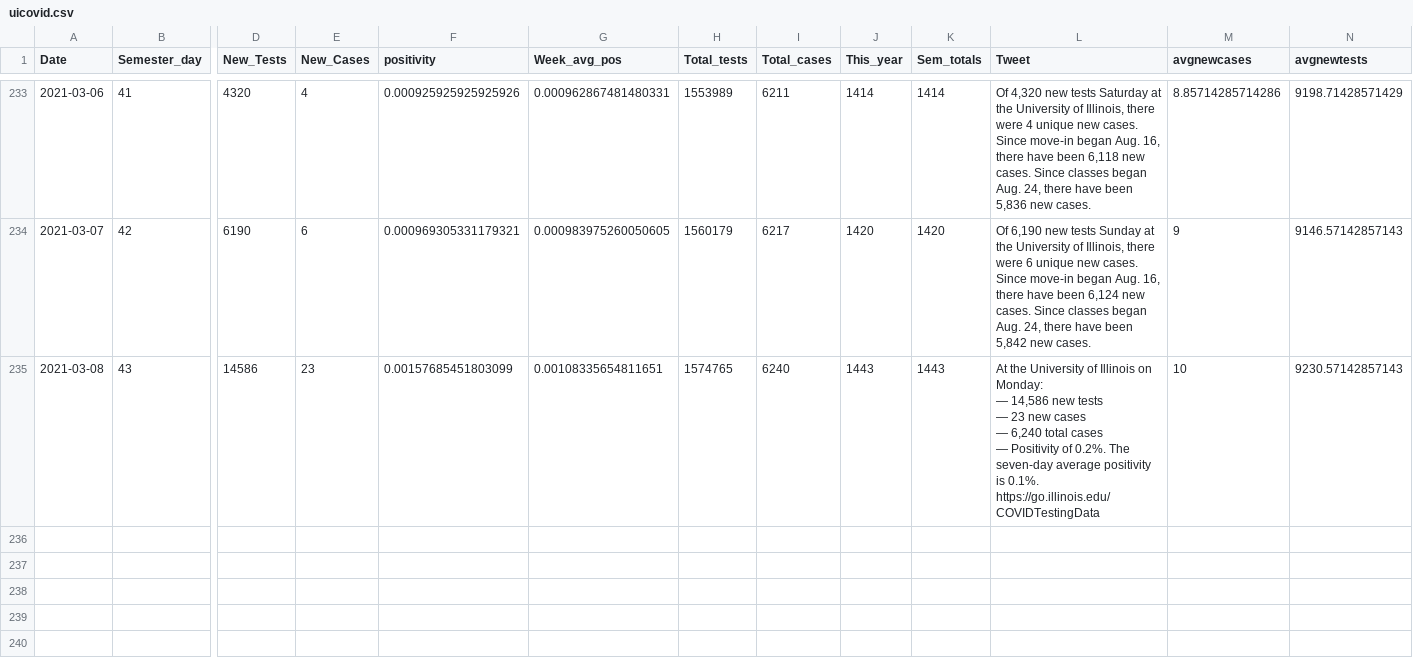
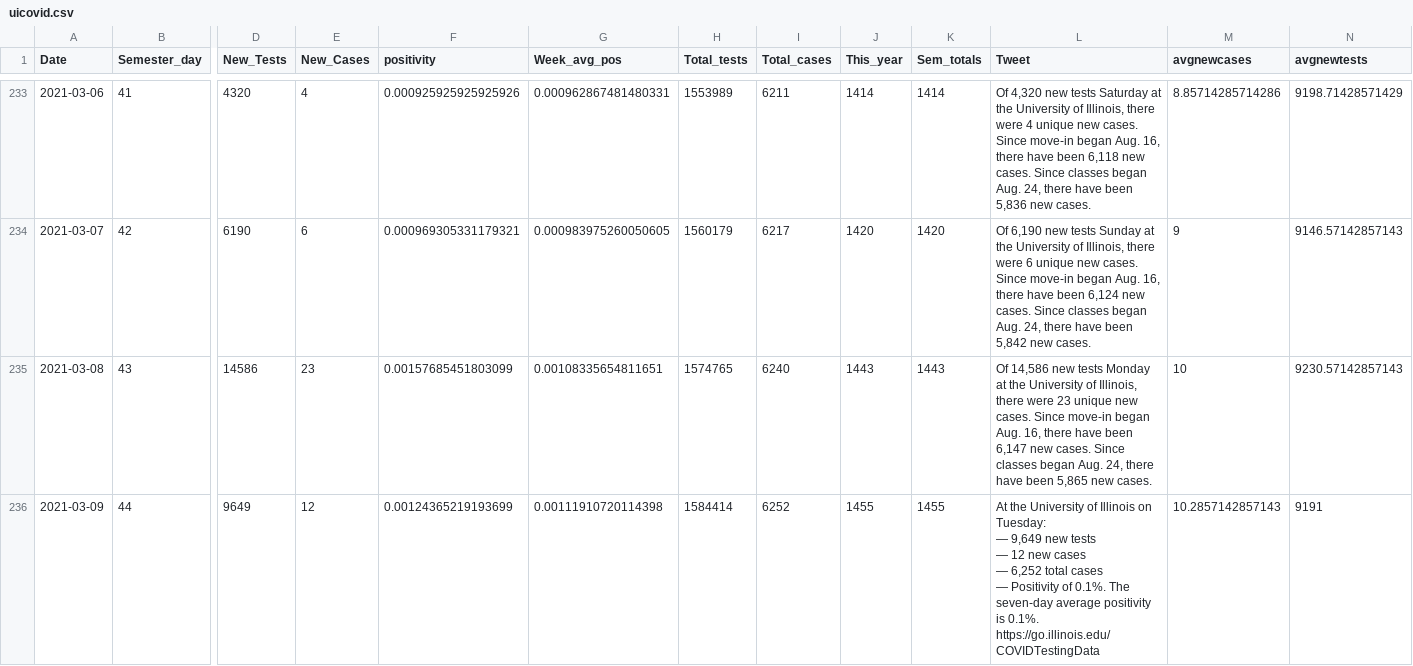
Before and after one commit to bzigterman/CUcovid, a CSV file: data/uicovid.csv, drawn as a sheet; only a part is shown, gaps mark what is left out; rows hold the shown columns only; ↵ is a line break in a cell; the diff names each change by its address in the sheet, - before the commit and + after, or states it on an @@ line.

Commit message:
add data

```diff
--- a/data/uicovid.csv
+++ b/data/uicovid.csv
-L235 (Tweet): At the University of Illinois on Monday: ↵ — 14,586 new tests ↵ — 23 new cases ↵ — 6,240 total cases ↵ — Positivity of 0.2%. The seven-day average positivity is 0.1%. ↵ https://go.illinois.edu/COVIDTestingData
+L235 (Tweet): Of 14,586 new tests Monday at the University of Illinois, there were 23 unique new cases. Since move-in began Aug. 16, there have been 6,147 new cases. Since classes began Aug. 24, there have been 5,865 new cases.
+row 236: 2021-03-09 | 44 | 9649 | 12 | 0.00124365219193699 | 0.00111910720114398 | 1584414 | 6252 | 1455 | 1455 | At the University of Illinois on Tuesday: ↵ — 9,649 new tests ↵ — 12 new cases ↵ — 6,252 total cases ↵ — Positivity of 0.1%. The seven-day average positivity is 0.1%. ↵ https://go.illinois.edu/COVIDTestingData | 10.2857142857143 | 9191
```
Also changed, not shown: data/CUcovid.csv, 12 other files.
